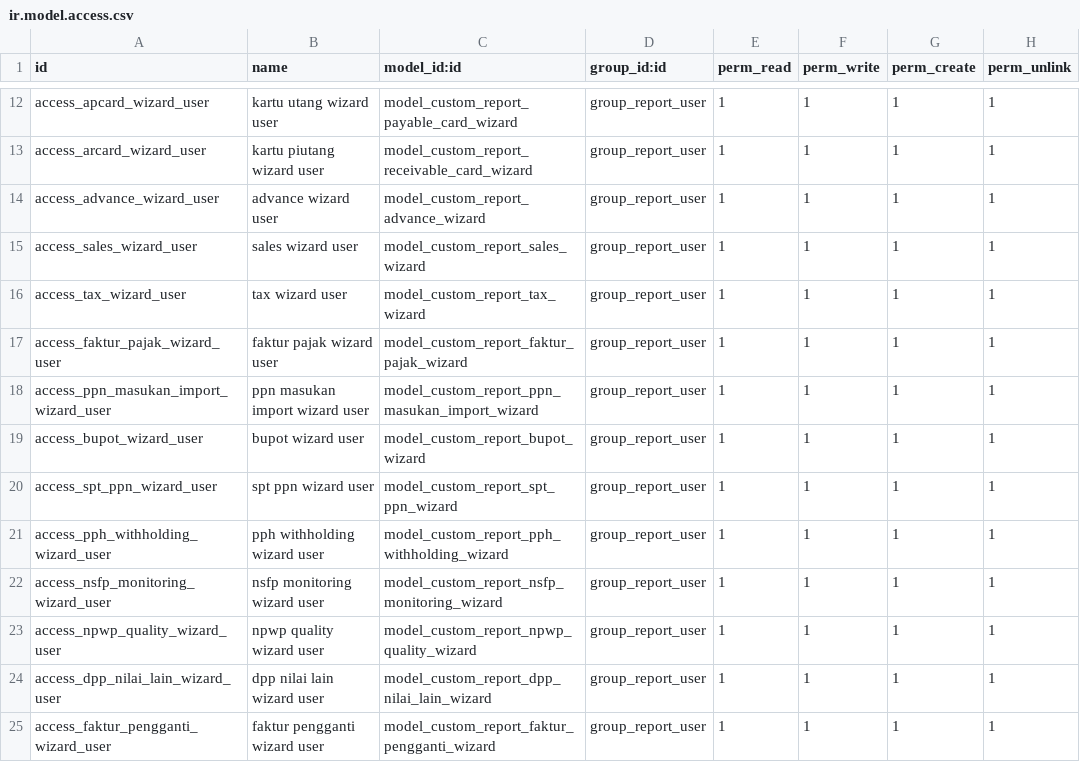
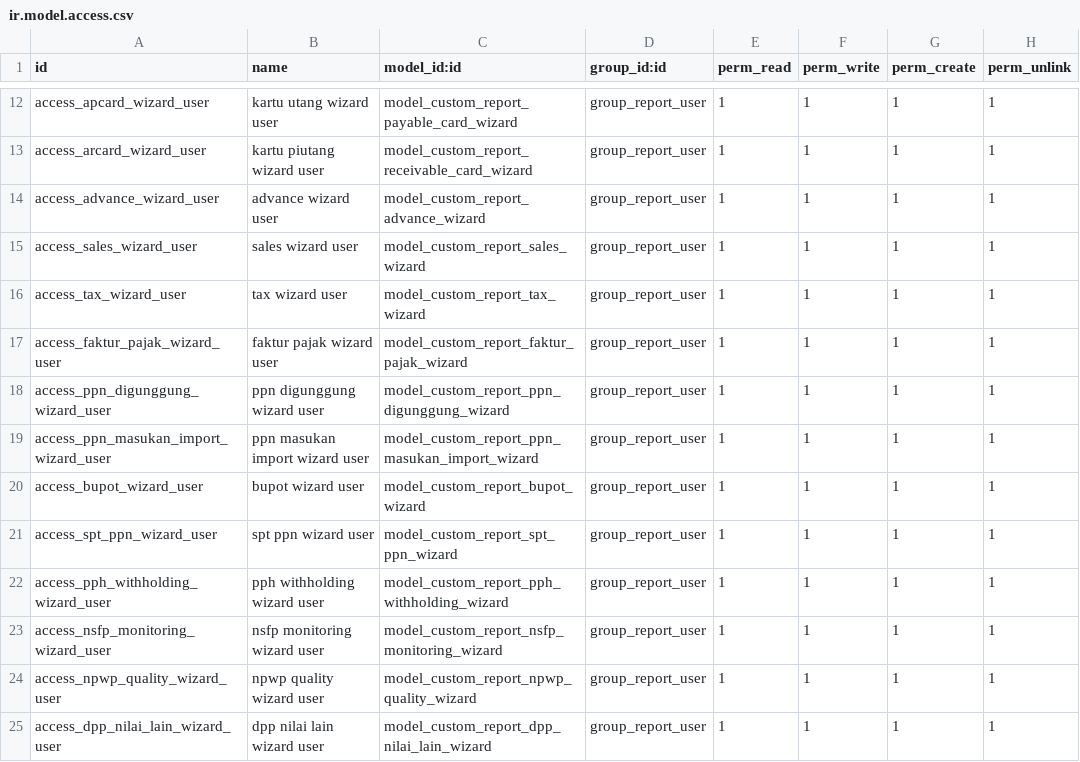
Before and after one commit to sarangrumah/odoo-platform, a CSV file: addons/ee_gap/custom_accounting_reports/security/ir.model.access.csv, drawn as a sheet; only a part is shown, gaps mark what is left out; the shorter side is filled out with more unchanged rows.

```diff
--- a/addons/ee_gap/custom_accounting_reports/security/ir.model.access.csv
+++ b/addons/ee_gap/custom_accounting_reports/security/ir.model.access.csv
@@ -17,2 +17,3 @@ access_tax_wizard_user,tax wizard user,model_custom_report_tax_wizard,group_repo
 access_faktur_pajak_wizard_user,faktur pajak wizard user,model_custom_report_faktur_pajak_wizard,group_report_user,1,1,1,1
+access_ppn_digunggung_wizard_user,ppn digunggung wizard user,model_custom_report_ppn_digunggung_wizard,group_report_user,1,1,1,1
 access_ppn_masukan_import_wizard_user,ppn masukan import wizard user,model_custom_report_ppn_masukan_import_wizard,group_report_user,1,1,1,1
```
Also changed, not shown: 13 other files.
